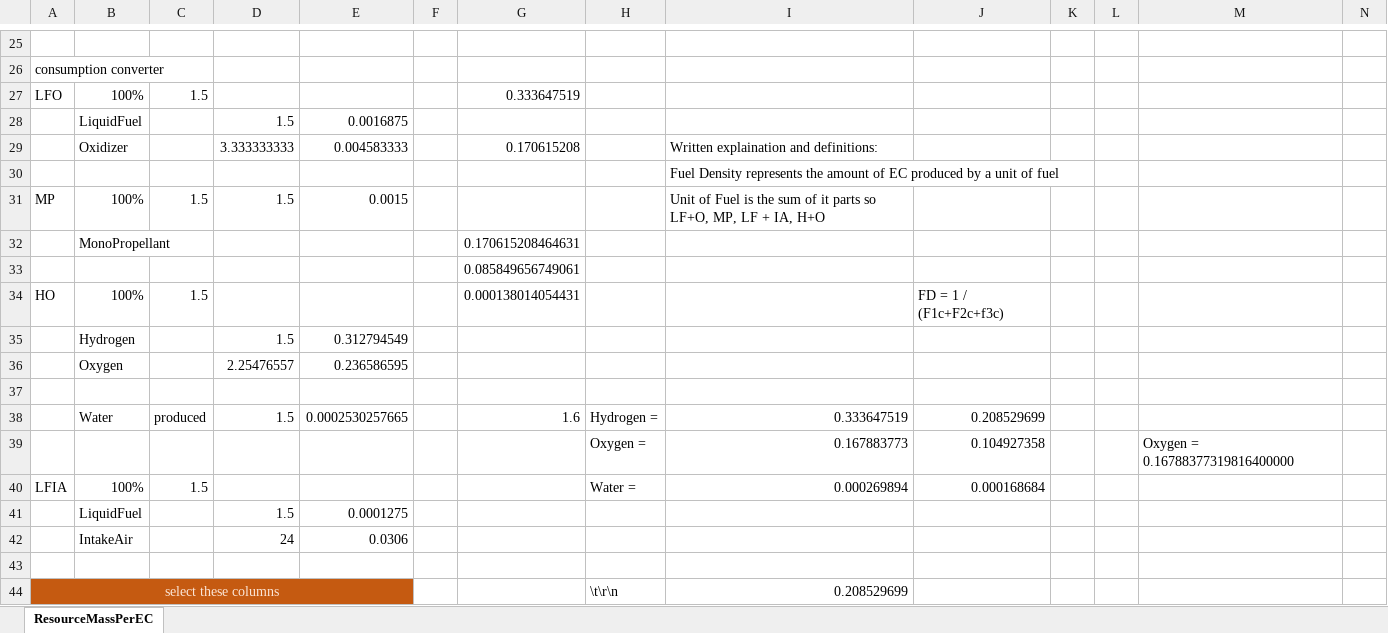
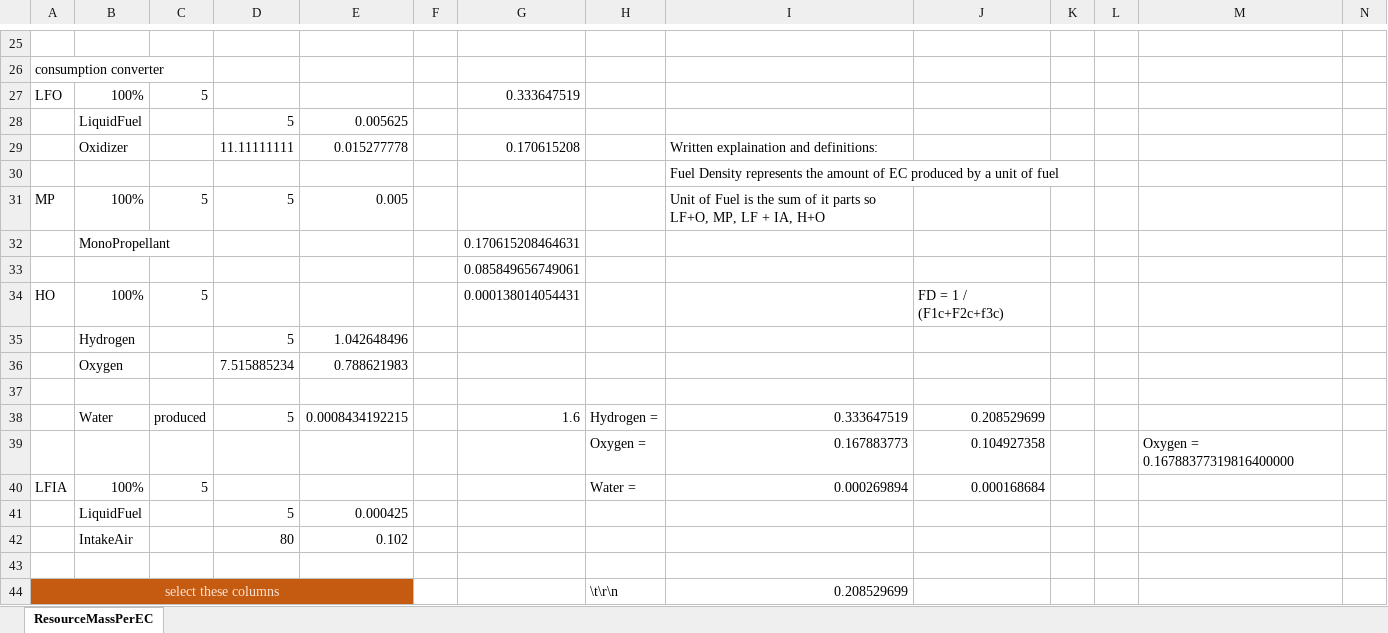
Before and after one commit to zer0Kerbal/OnDemandFuelCells, an Excel workbook: ResourceMassPerEC.xlsx, sheet ResourceMassPerEC, drawn as a sheet; only a part is shown, gaps mark what is left out; values as stored, in another font and other column widths than the file's, no borders; charts and pictures not drawn; removed rows and columns are numbered as before the commit, all else as after; rows hold the shown columns only; the diff covers the shown part only; the diff names each change by its address in the sheet, - before the commit and + after, or states it on an @@ line.

Commit message:
Update ResourceMassPerEC.xlsx

```diff
--- a/ResourceMassPerEC.xlsx (sheet ResourceMassPerEC)
+++ b/ResourceMassPerEC.xlsx (sheet ResourceMassPerEC)
-C27: 1.5
+C27: 5
-row 28:  | LiquidFuel |  | 1.5 | 0.0016875
+row 28:  | LiquidFuel |  | 5 | 0.005625
-D29: 3.333333333
+D29: 11.11111111
-E29: 0.004583333
+E29: 0.015277778
-C31: 1.5
+C31: 5
-D31: 1.5
+D31: 5
-E31: 0.0015
+E31: 0.005
-C34: 1.5
+C34: 5
-row 35:  | Hydrogen |  | 1.5 | 0.312794549
-row 36:  | Oxygen |  | 2.25476557 | 0.236586595
+row 35:  | Hydrogen |  | 5 | 1.042648496
+row 36:  | Oxygen |  | 7.515885234 | 0.788621983
-D38: 1.5
+D38: 5
-E38: 0.0002530257665
+E38: 0.0008434192215
-C40: 1.5
+C40: 5
-row 41:  | LiquidFuel |  | 1.5 | 0.0001275
-row 42:  | IntakeAir |  | 24 | 0.0306
+row 41:  | LiquidFuel |  | 5 | 0.000425
+row 42:  | IntakeAir |  | 80 | 0.102
```
Also changed, not shown: 12 edited cells elsewhere in this sheet, charts or pictures.
